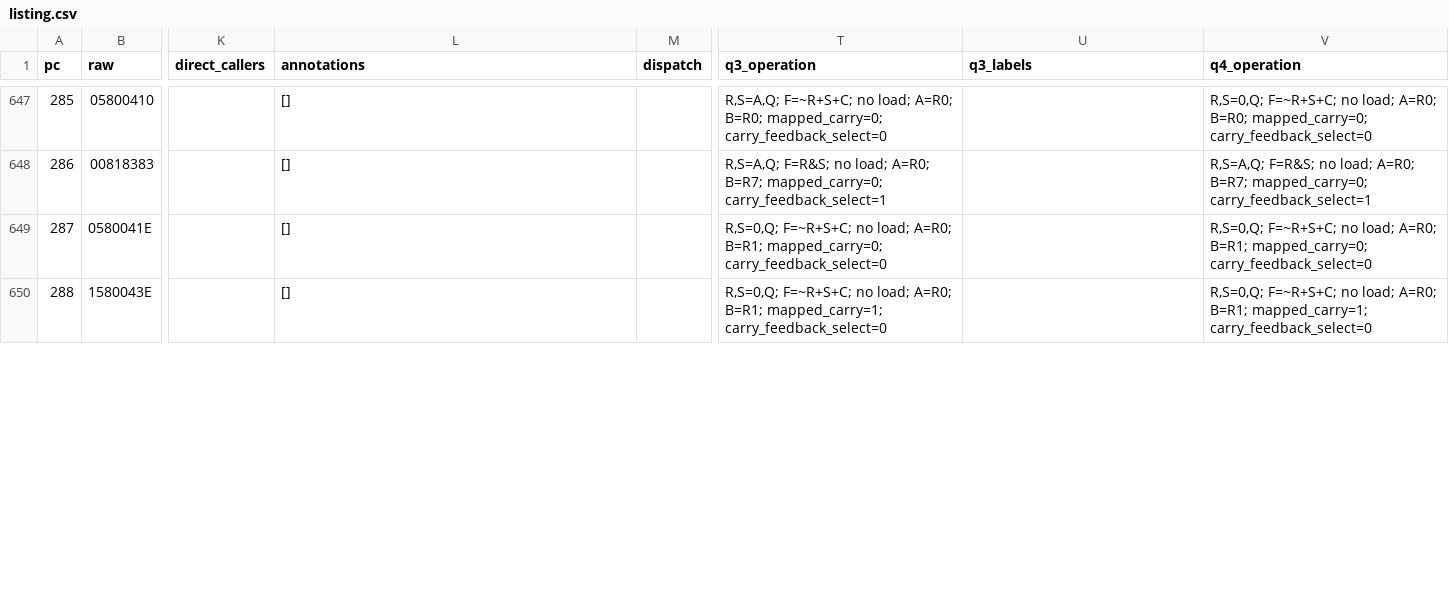
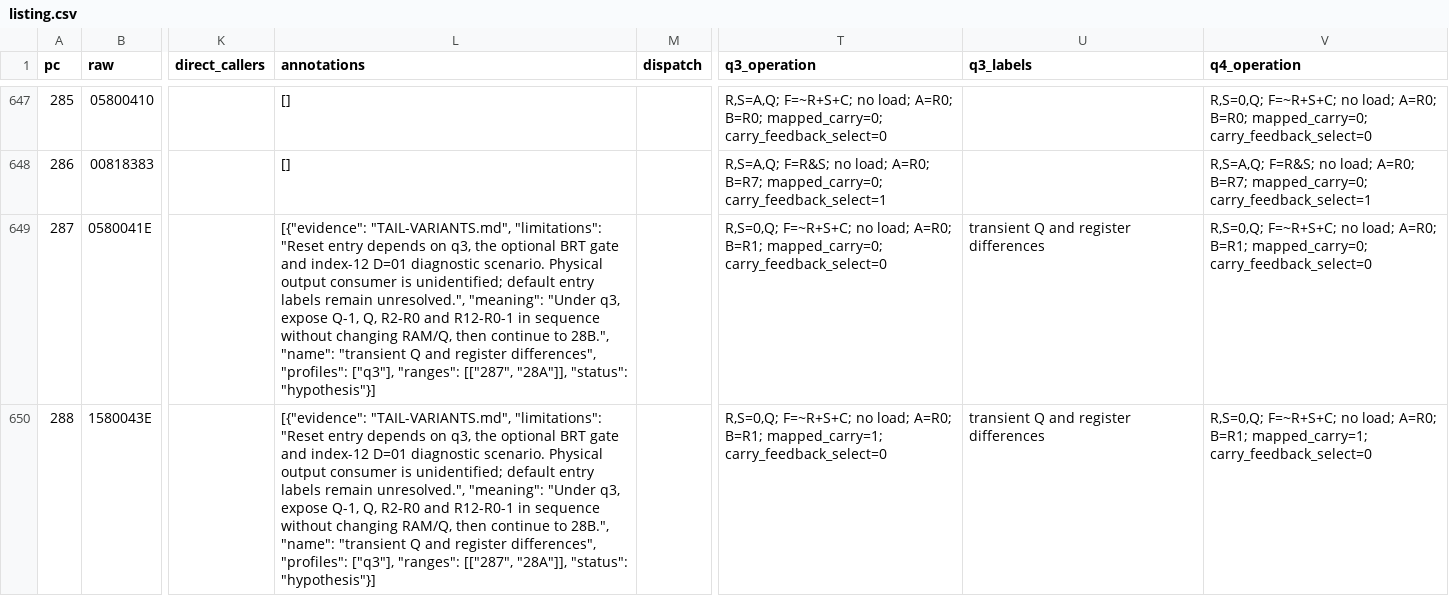
Before and after one commit to ddanila/dumps, a CSV file: nokia/data-modem-2400-2400/analysis/microcode/assumed/results/program-reading/listing.csv, drawn as a sheet; only a part is shown, gaps mark what is left out; the diff covers the shown part only; the diff names each change by its address in the sheet, - before the commit and + after, or states it on an @@ line.

Commit message:
Reach and interpret the remaining gated tail under q3

```diff
--- a/nokia/data-modem-2400-2400/analysis/microcode/assumed/results/program-reading/listing.csv
+++ b/nokia/data-modem-2400-2400/analysis/microcode/assumed/results/program-reading/listing.csv
-L649:L650 (annotations): []
+L649:L650 (annotations): [{"evidence": "TAIL-VARIANTS.md", "limitations": "Reset entry depends on q3, the optional BRT gate and index-12 D=01 diagnostic scenario. Physical output consumer is unidentified; default entry labels remain unresolved.", "meaning": "Under q3, expose Q-1, Q, R2-R0 and R12-R0-1 in sequence without changing RAM/Q, then continue to 28B.", "name": "transient Q and register differences", "profiles": ["q3"], "ranges": [["287", "28A"]], "status": "hypothesis"}]
-U649:U650 (q3_labels): (empty)
+U649:U650 (q3_labels): transient Q and register differences
```
Also changed, not shown: 12 edited cells elsewhere in this file, 45 other files.
